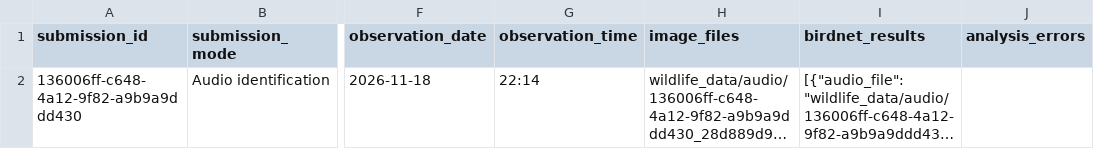
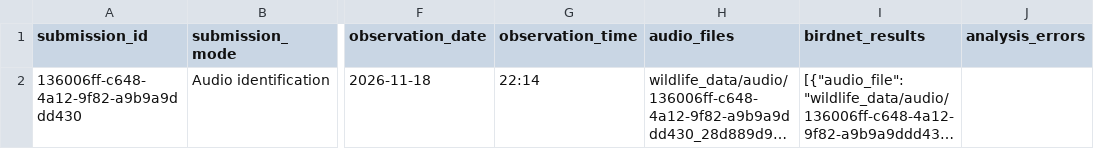
Before and after one commit to RockyTheDog-2/bird_audio_manager, a CSV file: wildlife_data/submissions.csv, drawn as a sheet; only a part is shown, gaps mark what is left out; long unchanged cells end in …; the diff names each change by its address in the sheet, - before the commit and + after, or states it on an @@ line.

Commit message:
Change 'image_files' column to 'audio_files'
Updated the CSV file to replace 'image_files' with 'audio_files'.

```diff
--- a/wildlife_data/submissions.csv
+++ b/wildlife_data/submissions.csv
-H1: image_files
+H1: audio_files
```
